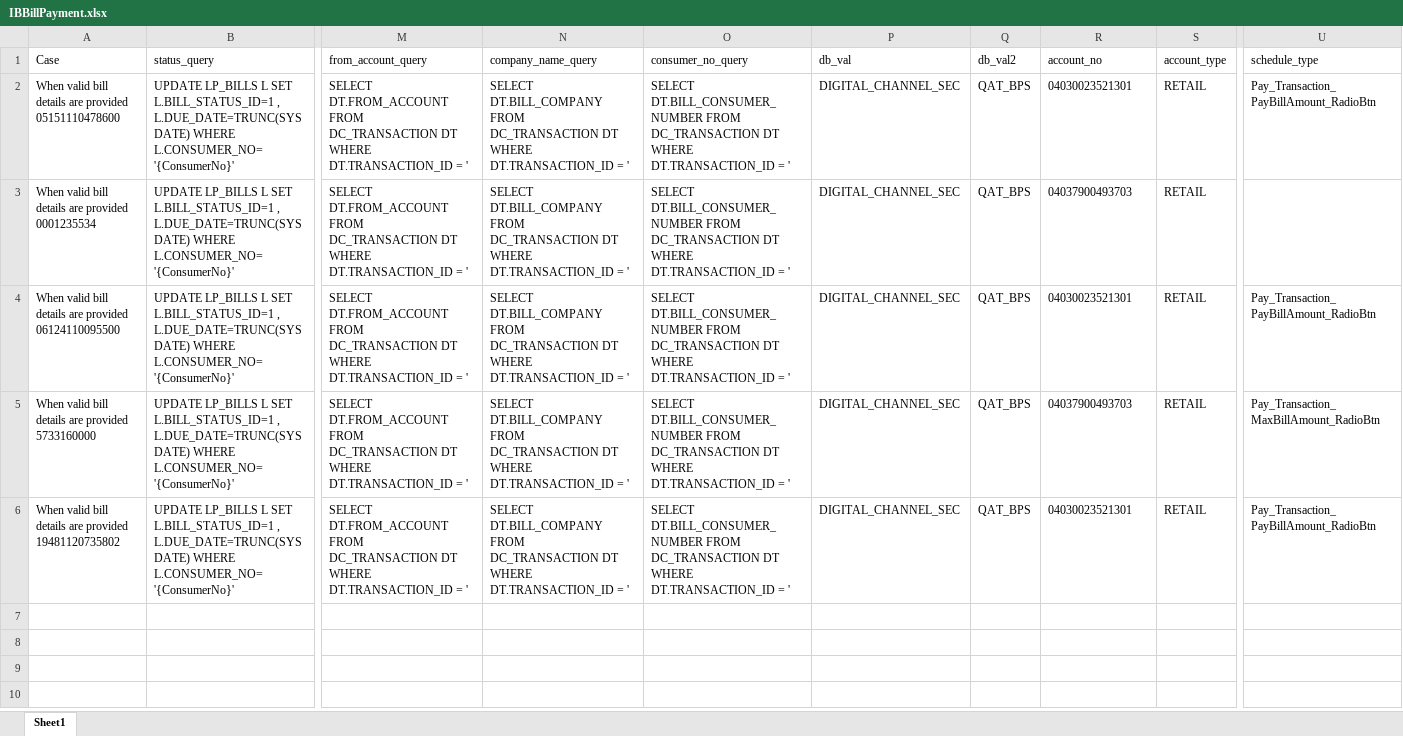
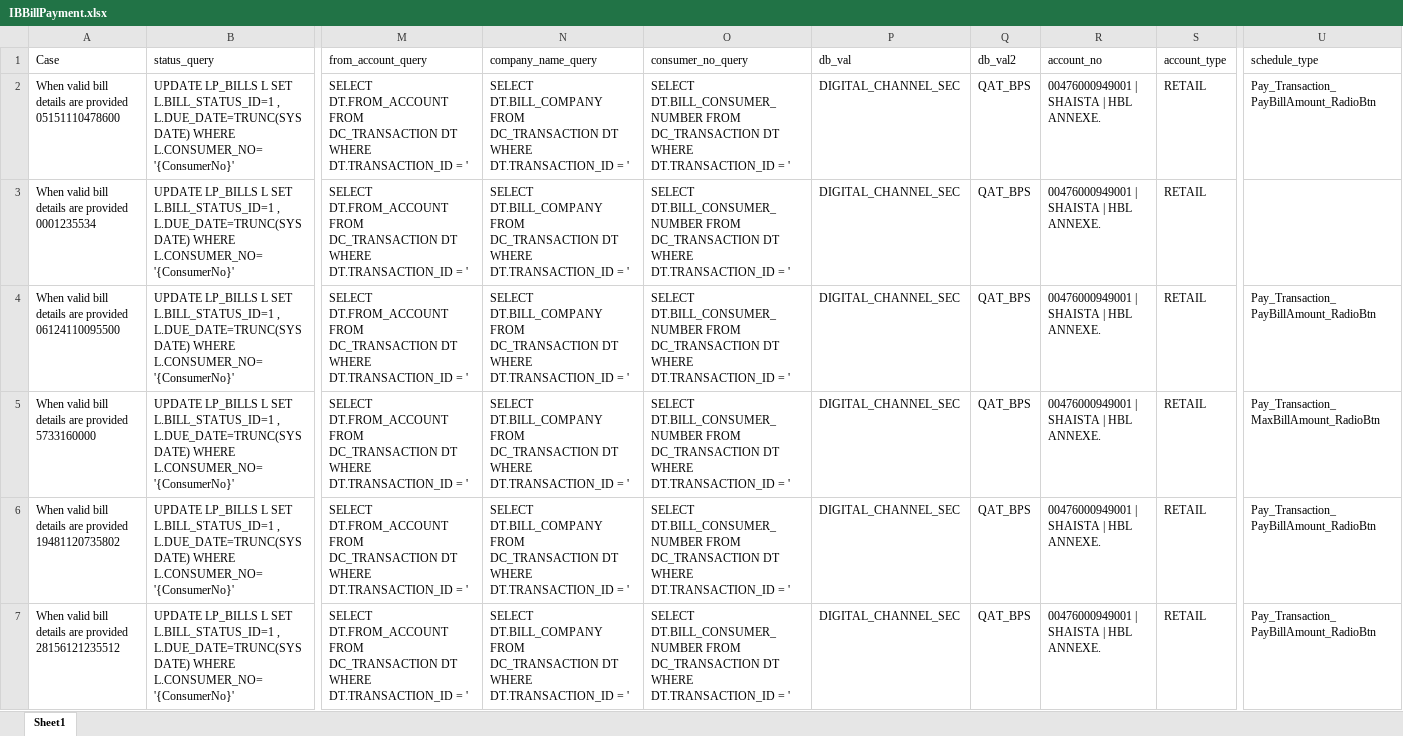
Before and after one commit to MojizMehdi/MojizMehdi, an Excel workbook: HBLAutomationWeb/Resources/Feature/InternetBanking/Data/IBBillPayment.xlsx, sheet Sheet1, drawn as a sheet; only a part is shown, gaps mark what is left out; values as stored, in another font and other column widths than the file's, no borders; rows hold the shown columns only; the diff names each change by its address in the sheet, - before the commit and + after, or states it on an @@ line.

```diff
--- a/HBLAutomationWeb/Resources/Feature/InternetBanking/Data/IBBillPayment.xlsx (sheet Sheet1)
+++ b/HBLAutomationWeb/Resources/Feature/InternetBanking/Data/IBBillPayment.xlsx (sheet Sheet1)
-R2 (account_no): 04030023521301
+R2 (account_no): 00476000949001 | SHAISTA | HBL ANNEXE.
-R3 (account_no): 04037900493703
+R3 (account_no): 00476000949001 | SHAISTA | HBL ANNEXE.
-R4 (account_no): 04030023521301
+R4 (account_no): 00476000949001 | SHAISTA | HBL ANNEXE.
-R5 (account_no): 04037900493703
+R5 (account_no): 00476000949001 | SHAISTA | HBL ANNEXE.
-R6 (account_no): 04030023521301
+R6 (account_no): 00476000949001 | SHAISTA | HBL ANNEXE.
+row 7: When valid bill details are provided 28156121235512 | UPDATE LP_BILLS L SET L.BILL_STATUS_ID=1 , L.DUE_DATE=TRUNC(SYSDATE) WHERE L.CONSUMER_NO='{ConsumerNo}' | SELECT DT.FROM_ACCOUNT FROM DC_TRANSACTION DT WHERE DT.TRANSACTION_ID = ' | SELECT DT.BILL_COMPANY FROM DC_TRANSACTION DT WHERE DT.TRANSACTION_ID = ' | SELECT DT.BILL_CONSUMER_NUMBER FROM DC_TRANSACTION DT WHERE DT.TRANSACTION_ID = ' | DIGITAL_CHANNEL_SEC | QAT_BPS | 00476000949001 | SHAISTA | HBL ANNEXE. | RETAIL | Pay_Transaction_PayBillAmount_RadioBtn
```
Also changed, not shown: HBLAutomationWeb/Resources/Feature/InternetBanking/Data/MultiBillPayment.xlsx, 23 other files.
